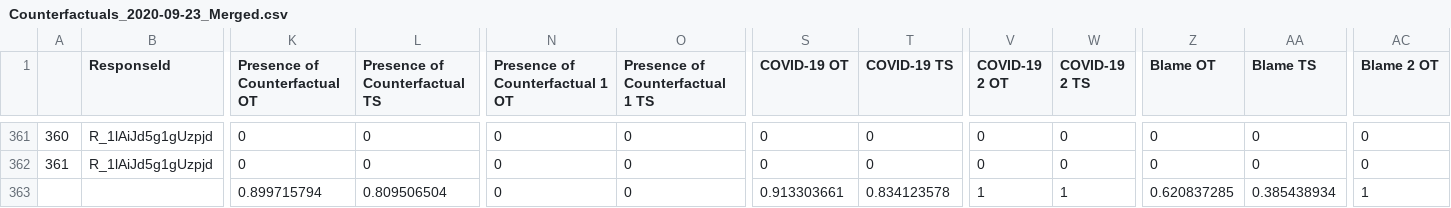
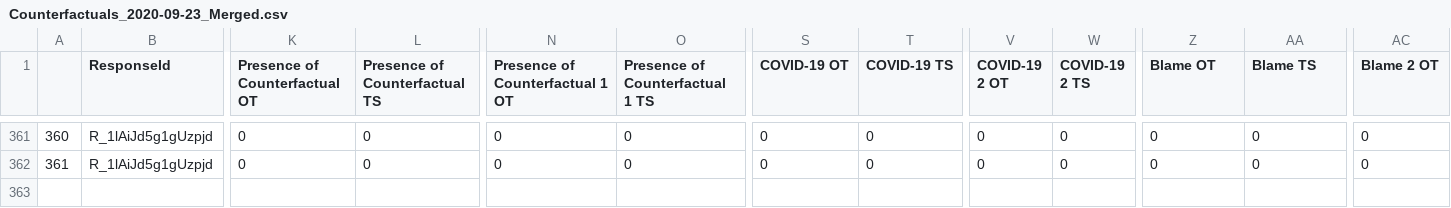
Before and after one commit to grossmania/Forecasting-Tournament, a CSV file: Data Cleaning/Counterfactuals_2020-09-23_Merged.csv, drawn as a sheet; only a part is shown, gaps mark what is left out; rows hold the shown columns only; the diff names each change by its address in the sheet, - before the commit and + after, or states it on an @@ line.

Commit message:
Update Counterfactuals_2020-09-23_Merged.csv
removed correlations row from method + complexity column

```diff
--- a/Data Cleaning/Counterfactuals_2020-09-23_Merged.csv
+++ b/Data Cleaning/Counterfactuals_2020-09-23_Merged.csv
-row 363:  |  | 0.899715794 | 0.809506504 | 0 | 0 | 0.913303661 | 0.834123578 | 1 | 1 | 0.620837285 | 0.385438934 | 1
```
